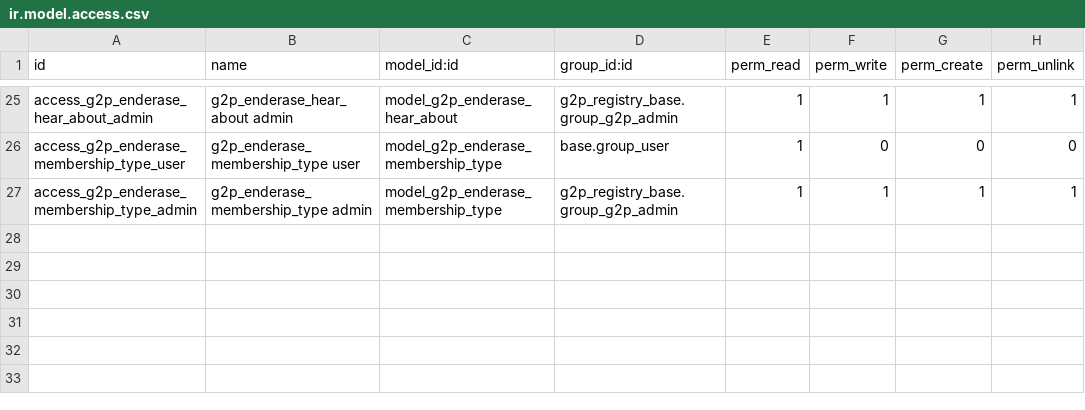
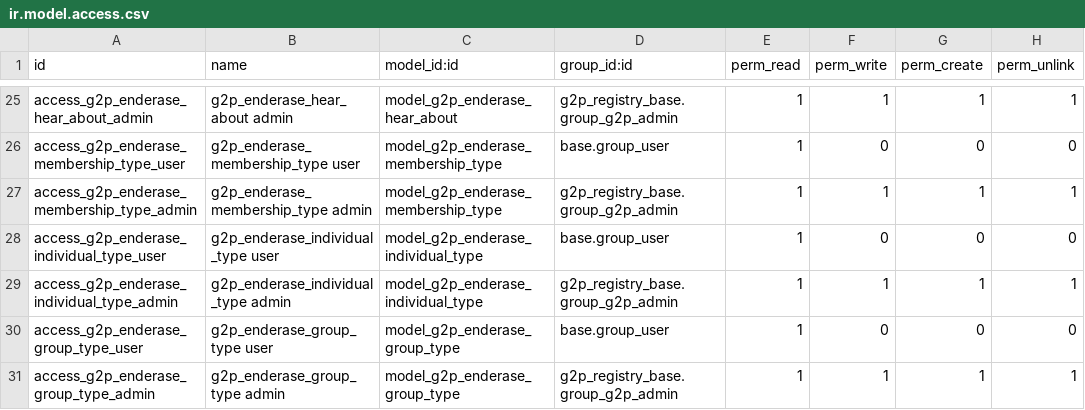
Before and after one commit to Rediet-Ferew/openg2p-enderase-youth, a CSV file: g2p_enderase_youth_registry/security/ir.model.access.csv, drawn as a sheet; only a part is shown, gaps mark what is left out; the diff names each change by its address in the sheet, - before the commit and + after, or states it on an @@ line.

Commit message:
feat: Refactor Superset Dashboard and Add Enderase Individual and Group Types
- Updated the action tag for the Superset Dashboard to "g2p.ati_superset_dashboard_embedded".
- Created new models for Enderase Individual Type and Enderase Group Type with respective fields and constraints.
- Added new XML views for managing Enderase Individual and Group Types.
- Updated the ResPartner model to include Many2many relationships for individual and group types, along with computed flags for membership and beneficiary status.
- Enhanced the menu structure to include new actions for managing individuals and groups, along with their types.
- Added access rights for the new models in the security CSV file.

```diff
--- a/g2p_enderase_youth_registry/security/ir.model.access.csv
+++ b/g2p_enderase_youth_registry/security/ir.model.access.csv
+row 28: access_g2p_enderase_individual_type_user | g2p_enderase_individual_type user | model_g2p_enderase_individual_type | base.group_user | 1 | 0 | 0 | 0
+row 29: access_g2p_enderase_individual_type_admin | g2p_enderase_individual_type admin | model_g2p_enderase_individual_type | g2p_registry_base.group_g2p_admin | 1 | 1 | 1 | 1
+row 30: access_g2p_enderase_group_type_user | g2p_enderase_group_type user | model_g2p_enderase_group_type | base.group_user | 1 | 0 | 0 | 0
+row 31: access_g2p_enderase_group_type_admin | g2p_enderase_group_type admin | model_g2p_enderase_group_type | g2p_registry_base.group_g2p_admin | 1 | 1 | 1 | 1
```
Also changed, not shown: 10 other files.
